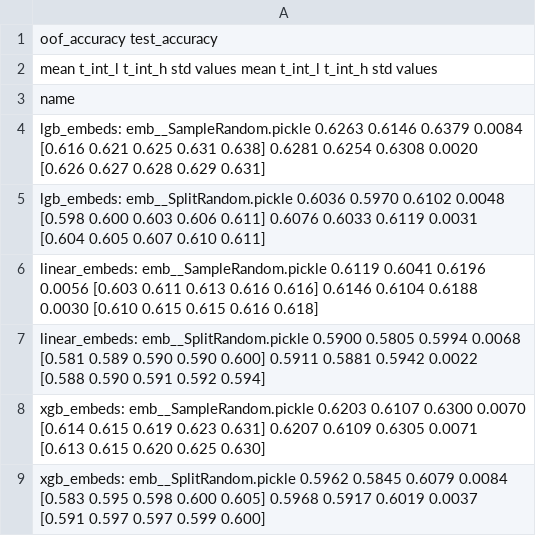
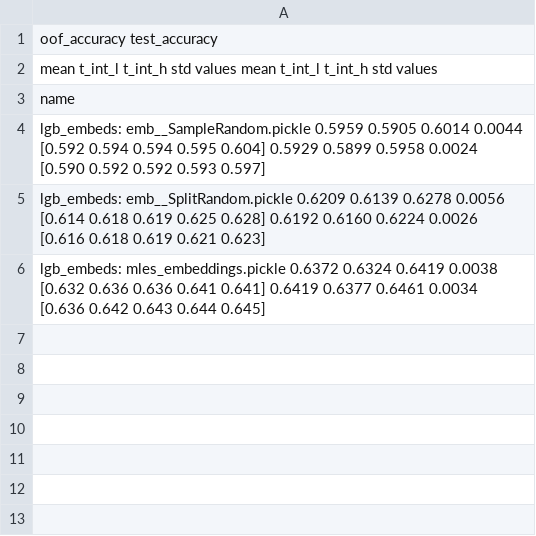
Before and after one commit to sberbank-ai-lab/pytorch-lifestream, a CSV file: experiments/scenario_age_pred/results/scenario_age_pred__subseq_smpl_strategy.csv, drawn as a sheet; the diff names each change by its address in the sheet, - before the commit and + after, or states it on an @@ line.

```diff
--- a/experiments/scenario_age_pred/results/scenario_age_pred__subseq_smpl_strategy.csv
+++ b/experiments/scenario_age_pred/results/scenario_age_pred__subseq_smpl_strategy.csv
-A4: lgb_embeds: emb__SampleRandom.pickle 0.6263 0.6146 0.6379 0.0084 [0.616 0.621 0.625 0.631 0.638] 0.6281 0.6254 0.6308 0.0020 [0.626 0.627 0.628 0.629 0.631]
+A4: lgb_embeds: emb__SampleRandom.pickle 0.5959 0.5905 0.6014 0.0044 [0.592 0.594 0.594 0.595 0.604] 0.5929 0.5899 0.5958 0.0024 [0.590 0.592 0.592 0.593 0.597]
-A5: lgb_embeds: emb__SplitRandom.pickle 0.6036 0.5970 0.6102 0.0048 [0.598 0.600 0.603 0.606 0.611] 0.6076 0.6033 0.6119 0.0031 [0.604 0.605 0.607 0.610 0.611]
+A5: lgb_embeds: emb__SplitRandom.pickle 0.6209 0.6139 0.6278 0.0056 [0.614 0.618 0.619 0.625 0.628] 0.6192 0.6160 0.6224 0.0026 [0.616 0.618 0.619 0.621 0.623]
-A6: linear_embeds: emb__SampleRandom.pickle 0.6119 0.6041 0.6196 0.0056 [0.603 0.611 0.613 0.616 0.616] 0.6146 0.6104 0.6188 0.0030 [0.610 0.615 0.615 0.616 0.618]
+A6: lgb_embeds: mles_embeddings.pickle 0.6372 0.6324 0.6419 0.0038 [0.632 0.636 0.636 0.641 0.641] 0.6419 0.6377 0.6461 0.0034 [0.636 0.642 0.643 0.644 0.645]
-row 7: linear_embeds: emb__SplitRandom.pickle 0.5900 0.5805 0.5994 0.0068 [0.581 0.589 0.590 0.590 0.600] 0.5911 0.5881 0.5942 0.0022 [0.588 0.590 0.591 0.592 0.594]
-row 8: xgb_embeds: emb__SampleRandom.pickle 0.6203 0.6107 0.6300 0.0070 [0.614 0.615 0.619 0.623 0.631] 0.6207 0.6109 0.6305 0.0071 [0.613 0.615 0.620 0.625 0.630]
-row 9: xgb_embeds: emb__SplitRandom.pickle 0.5962 0.5845 0.6079 0.0084 [0.583 0.595 0.598 0.600 0.605] 0.5968 0.5917 0.6019 0.0037 [0.591 0.597 0.597 0.599 0.600]
```
Also changed, not shown: experiments/scenario_age_pred/results/scenario_age_pred__smpl_strategy.csv, 1 other file.
